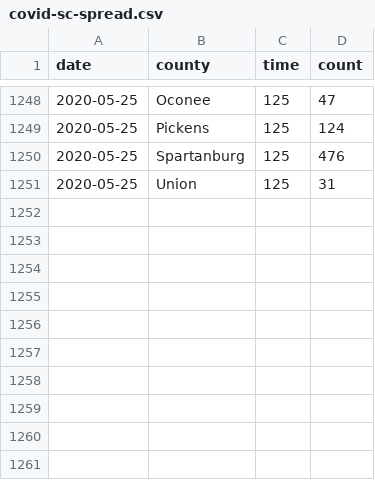
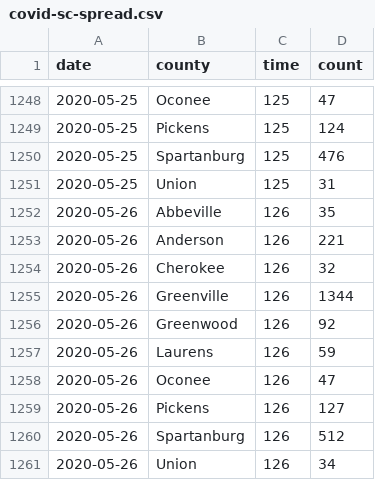
Before and after one commit to robhanssen/covid-19, a CSV file: data/covid-sc-spread.csv, drawn as a sheet; only a part is shown, gaps mark what is left out; the diff names each change by its address in the sheet, - before the commit and + after, or states it on an @@ line.

```diff
--- a/data/covid-sc-spread.csv
+++ b/data/covid-sc-spread.csv
+row 1252: 2020-05-26 | Abbeville | 126 | 35
+row 1253: 2020-05-26 | Anderson | 126 | 221
+row 1254: 2020-05-26 | Cherokee | 126 | 32
+row 1255: 2020-05-26 | Greenville | 126 | 1344
+row 1256: 2020-05-26 | Greenwood | 126 | 92
+row 1257: 2020-05-26 | Laurens | 126 | 59
+row 1258: 2020-05-26 | Oconee | 126 | 47
+row 1259: 2020-05-26 | Pickens | 126 | 127
+row 1260: 2020-05-26 | Spartanburg | 126 | 512
+row 1261: 2020-05-26 | Union | 126 | 34
```
Also changed, not shown: data/covid-spread.csv, data/covid-us-deaths.csv, 17 other files.
